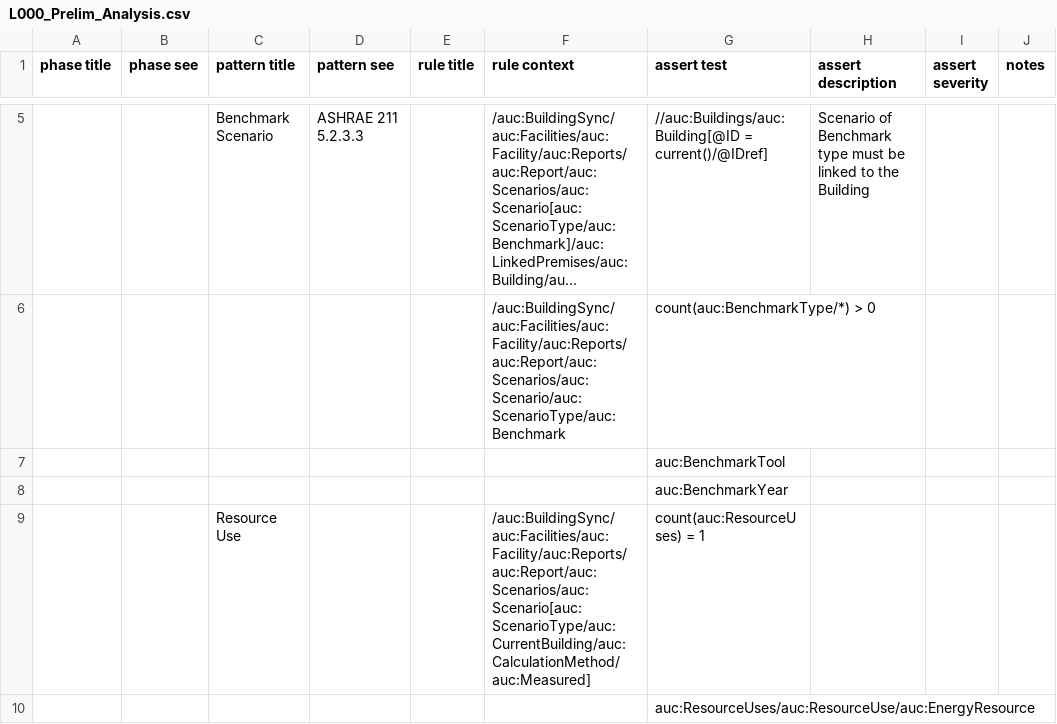
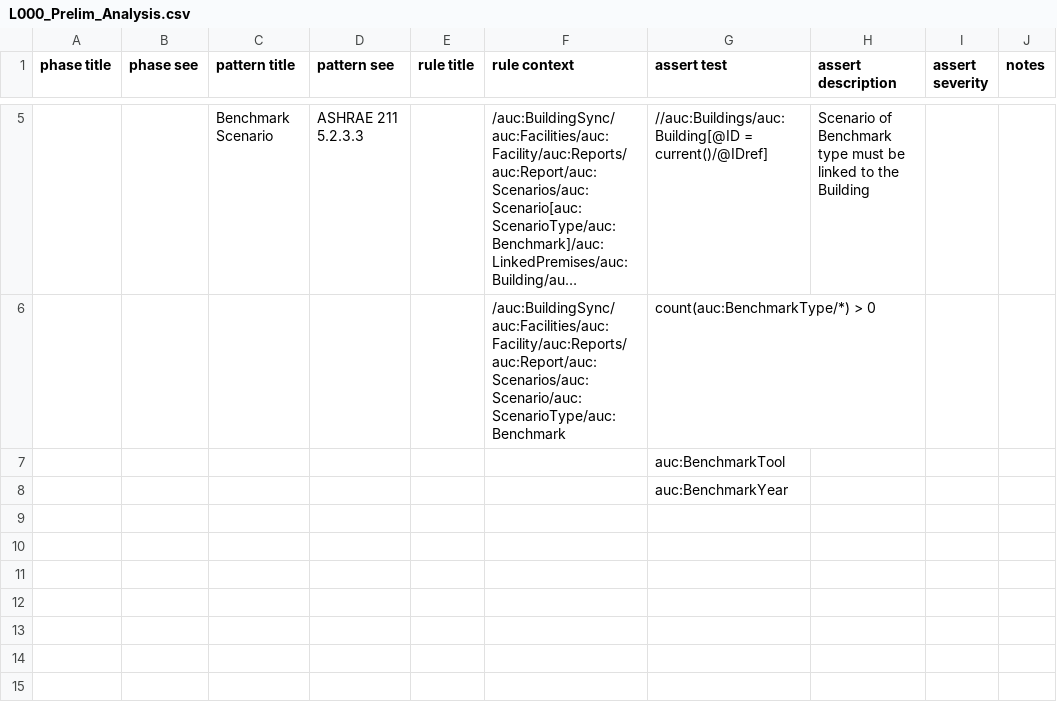
Before and after one commit to BuildingSync/TestSuite, a CSV file: schematron/v2.1.0/L000_Prelim_Analysis.csv, drawn as a sheet; only a part is shown, gaps mark what is left out; long unchanged cells end in …; the diff names each change by its address in the sheet, - before the commit and + after, or states it on an @@ line.

Commit message:
refactor(L000_Prelim): remove tests for resource use

```diff
--- a/schematron/v2.1.0/L000_Prelim_Analysis.csv
+++ b/schematron/v2.1.0/L000_Prelim_Analysis.csv
-row 9:  |  | Resource Use |  |  | /auc:BuildingSync/auc:Facilities/auc:Facility/auc:Reports/auc:Report/auc:Scenarios/auc:Scenario[auc:ScenarioType/auc:CurrentBuilding/auc:CalculationMethod/auc:Measured] | count(auc:ResourceUses) = 1
-row 10:  |  |  |  |  |  | auc:ResourceUses/auc:ResourceUse/auc:EnergyResource
```
Also changed, not shown: 2 other files.
